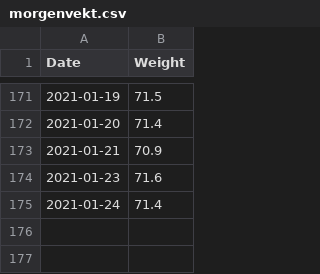
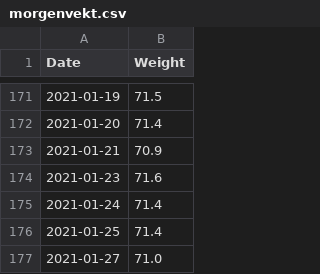
Before and after one commit to Olarm/Treningsdagbok, a CSV file: morgenvekt.csv, drawn as a sheet; only a part is shown, gaps mark what is left out; the diff names each change by its address in the sheet, - before the commit and + after, or states it on an @@ line.

```diff
--- a/morgenvekt.csv
+++ b/morgenvekt.csv
+row 176: 2021-01-25 | 71.4
+row 177: 2021-01-27 | 71.0
```
Also changed, not shown: ski.csv, 1 other file.
